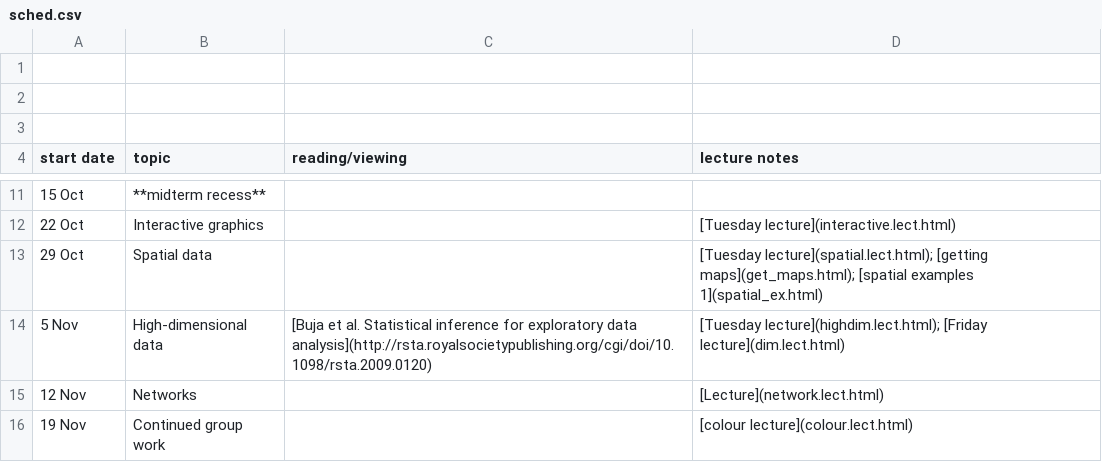
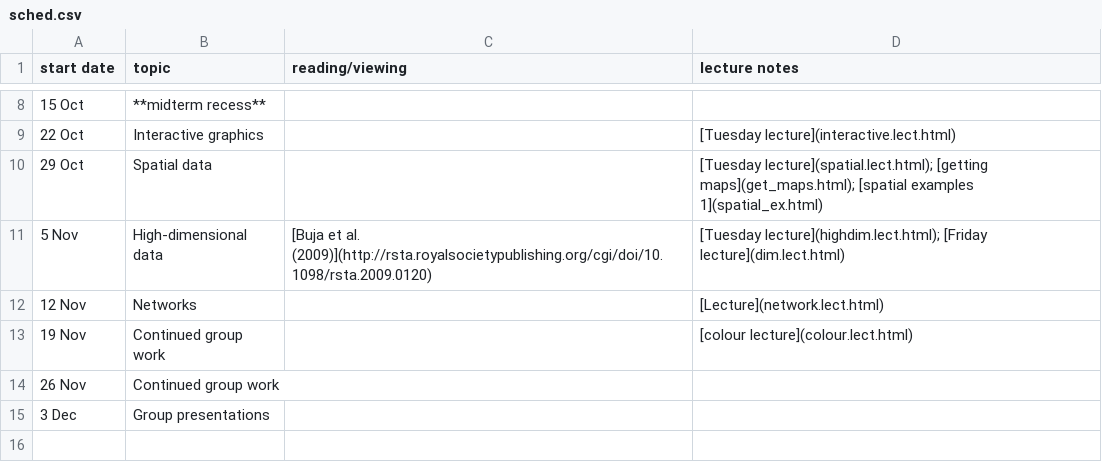
Before and after one commit to mac-theobio/DataViz19, a CSV file: sched.csv, drawn as a sheet; only a part is shown, gaps mark what is left out; the shorter side is filled out with more unchanged rows.

Commit message:
update header, sched

```diff
--- a/sched.csv
+++ b/sched.csv
@@ -1,4 +1 @@
-
-
-
 start date,topic,reading/viewing,lecture notes
@@ -13,3 +10,3 @@ start date,topic,reading/viewing,lecture notes
 29 Oct, Spatial data,, [Tuesday lecture](spatial.lect.html); [getting maps](get_maps.html); [spatial examples 1](spatial_ex.html)
-5 Nov, High-dimensional data, [Buja et al. Statistical inference for exploratory data analysis](http://rsta.royalsocietypublishing.org/cgi/doi/10.1098/rsta.2009.0120), [Tuesday lecture](highdim.lect.html); [Friday lecture](dim.lect.html)
+5 Nov, High-dimensional data, [Buja et al. (2009)](http://rsta.royalsocietypublishing.org/cgi/doi/10.1098/rsta.2009.0120), [Tuesday lecture](highdim.lect.html); [Friday lecture](dim.lect.html)
 12 Nov, Networks, , [Lecture](network.lect.html)
```
Also changed, not shown: 1 other file.
